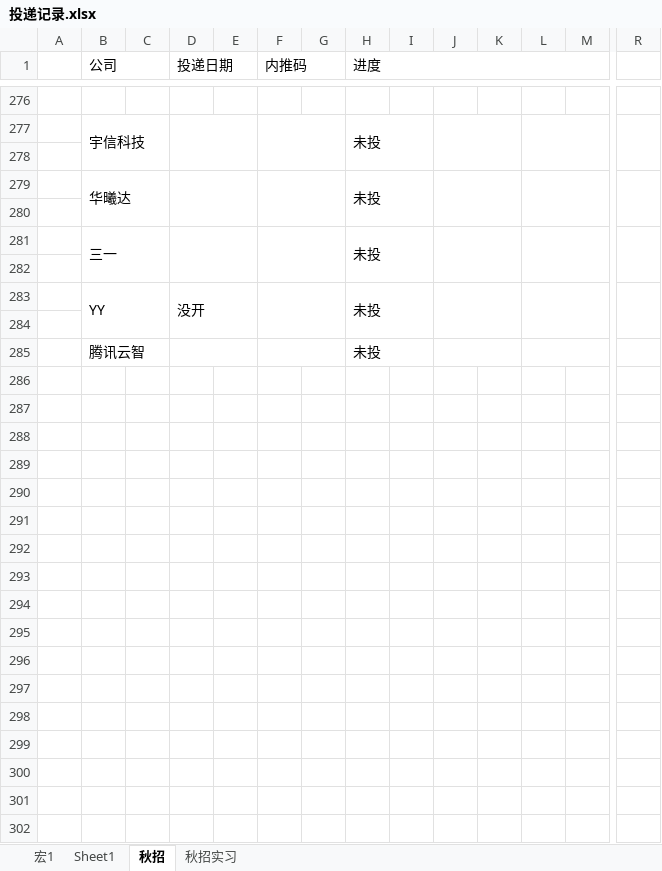
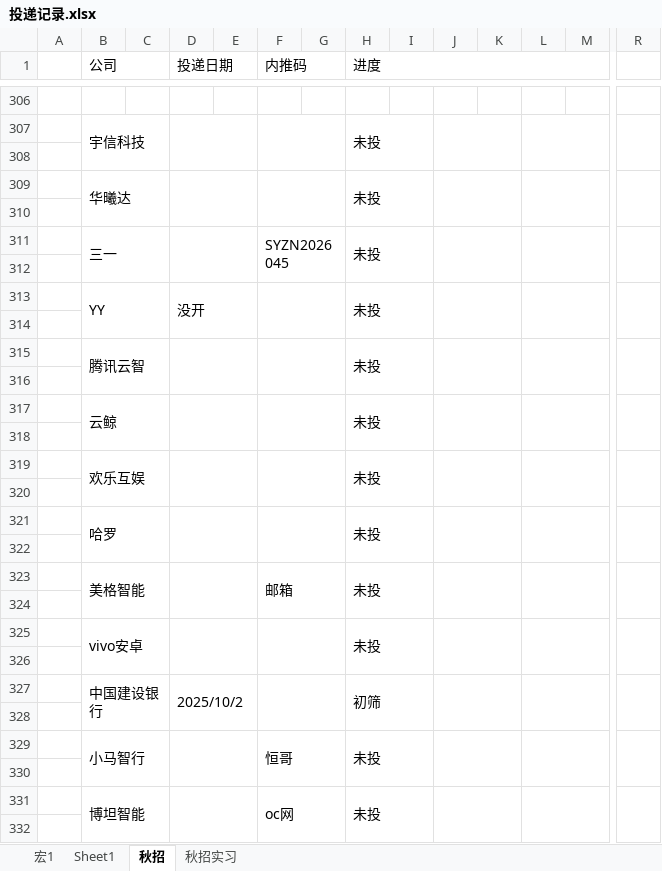
Before and after one commit to majiajun1/Java-for-learning, an Excel workbook: 投递记录.xlsx, sheet 秋招, drawn as a sheet; only a part is shown, gaps mark what is left out; values as stored, in another font and other column widths than the file's, no cell formats; addresses are those after the commit; rows hold the shown columns only; the diff covers the shown part only; the diff names each change by its address in the sheet, - before the commit and + after, or states it on an @@ line.

```diff
--- a/投递记录.xlsx (sheet 秋招)
+++ b/投递记录.xlsx (sheet 秋招)
-F311 (内推码): (empty)
+F311 (内推码): SYZN2026045
+R315:R316 merged
+row 316: (empty)
+row 317:  | 云鲸 |  |  |  |  |  | 未投
+row 318: (empty)
+row 319:  | 欢乐互娱 |  |  |  |  |  | 未投
+row 320: (empty)
+row 321:  | 哈罗 |  |  |  |  |  | 未投
+row 322: (empty)
+row 323:  | 美格智能 |  |  |  | 邮箱 |  | 未投
+row 324: (empty)
+row 325:  | vivo安卓 |  |  |  |  |  | 未投
+row 326: (empty)
+row 327:  | 中国建设银行 |  | 2025/10/2 |  |  |  | 初筛
+row 328: (empty)
+row 329:  | 小马智行 |  |  |  | 恒哥 |  | 未投
+row 330: (empty)
+row 331:  | 博坦智能 |  |  |  | oc网 |  | 未投
+row 332: (empty)
```
Also changed, not shown: 63 added rows, 14 removed rows, 79 edited cells and merged cells elsewhere in this sheet, sheet 秋招实习, cell formats, 53 other files.
